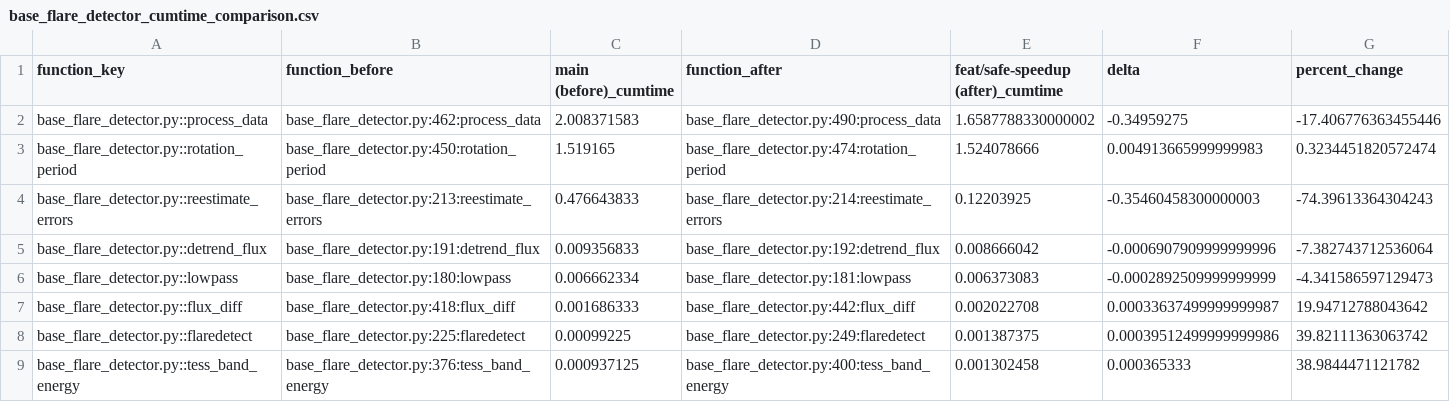
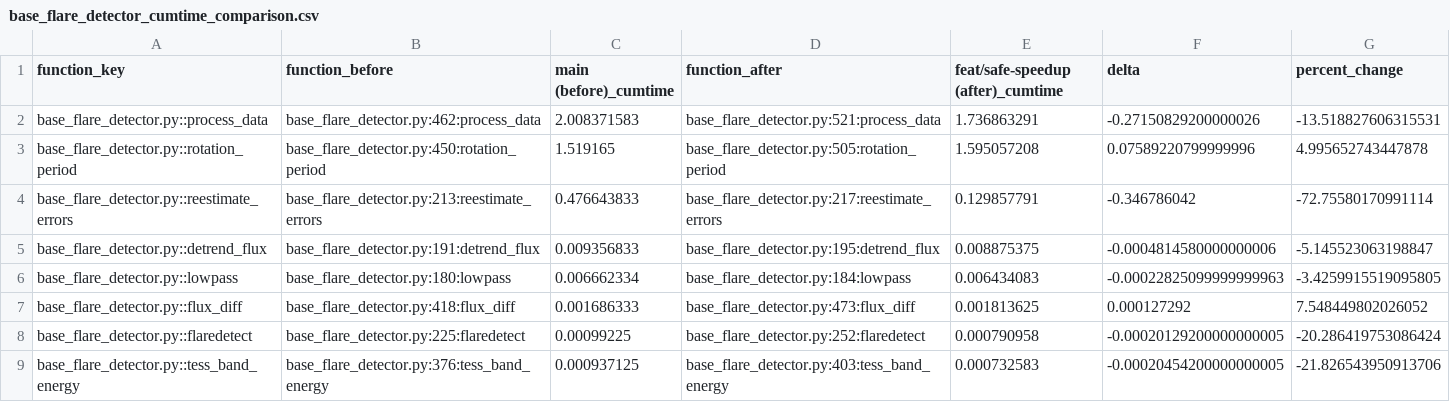
Before and after one commit to yama662607/kyoto-flare-detection, a CSV file: docs/profiling/comparison/base_flare_detector_cumtime_comparison.csv, drawn as a sheet; only a part is shown; the diff covers the shown part only.

```diff
--- a/docs/profiling/comparison/base_flare_detector_cumtime_comparison.csv
+++ b/docs/profiling/comparison/base_flare_detector_cumtime_comparison.csv
@@ -1,9 +1,9 @@
 function_key,function_before,main (before)_cumtime,function_after,feat/safe-speedup (after)_cumtime,delta,percent_change
-base_flare_detector.py::process_data,base_flare_detector.py:462:process_data,2.008371583,base_flare_detector.py:490:process_data,1.6587788330000002,-0.34959275,-17.406776363455446
-base_flare_detector.py::rotation_period,base_flare_detector.py:450:rotation_period,1.519165,base_flare_detector.py:474:rotation_period,1.524078666,0.004913665999999983,0.3234451820572474
-base_flare_detector.py::reestimate_errors,base_flare_detector.py:213:reestimate_errors,0.476643833,base_flare_detector.py:214:reestimate_errors,0.12203925,-0.35460458300000003,-74.39613364304243
-base_flare_detector.py::detrend_flux,base_flare_detector.py:191:detrend_flux,0.009356833,base_flare_detector.py:192:detrend_flux,0.008666042,-0.0006907909999999996,-7.382743712536064
-base_flare_detector.py::lowpass,base_flare_detector.py:180:lowpass,0.006662334,base_flare_detector.py:181:lowpass,0.006373083,-0.0002892509999999999,-4.341586597129473
-base_flare_detector.py::flux_diff,base_flare_detector.py:418:flux_diff,0.001686333,base_flare_detector.py:442:flux_diff,0.002022708,0.00033637499999999987,19.94712788043642
-base_flare_detector.py::flaredetect,base_flare_detector.py:225:flaredetect,0.00099225,base_flare_detector.py:249:flaredetect,0.001387375,0.00039512499999999986,39.82111363063742
-base_flare_detector.py::tess_band_energy,base_flare_detector.py:376:tess_band_energy,0.000937125,base_flare_detector.py:400:tess_band_energy,0.001302458,0.000365333,38.9844471121782
+base_flare_detector.py::process_data,base_flare_detector.py:462:process_data,2.008371583,base_flare_detector.py:521:process_data,1.736863291,-0.27150829200000026,-13.518827606315531
+base_flare_detector.py::rotation_period,base_flare_detector.py:450:rotation_period,1.519165,base_flare_detector.py:505:rotation_period,1.595057208,0.07589220799999996,4.995652743447878
+base_flare_detector.py::reestimate_errors,base_flare_detector.py:213:reestimate_errors,0.476643833,base_flare_detector.py:217:reestimate_errors,0.129857791,-0.346786042,-72.75580170991114
+base_flare_detector.py::detrend_flux,base_flare_detector.py:191:detrend_flux,0.009356833,base_flare_detector.py:195:detrend_flux,0.008875375,-0.0004814580000000006,-5.145523063198847
+base_flare_detector.py::lowpass,base_flare_detector.py:180:lowpass,0.006662334,base_flare_detector.py:184:lowpass,0.006434083,-0.00022825099999999963,-3.4259915519095805
+base_flare_detector.py::flux_diff,base_flare_detector.py:418:flux_diff,0.001686333,base_flare_detector.py:473:flux_diff,0.001813625,0.000127292,7.548449802026052
+base_flare_detector.py::flaredetect,base_flare_detector.py:225:flaredetect,0.00099225,base_flare_detector.py:252:flaredetect,0.000790958,-0.00020129200000000005,-20.286419753086424
+base_flare_detector.py::tess_band_energy,base_flare_detector.py:376:tess_band_energy,0.000937125,base_flare_detector.py:403:tess_band_energy,0.000732583,-0.00020454200000000005,-21.826543950913706
```
Also changed, not shown: 2 added rows and 28 edited cells elsewhere in this file, docs/profiling/comparison/optimized/tess2020212050318-s0028-0000000410214986-0190-s_lc_profile_full.csv, 4 other files.
